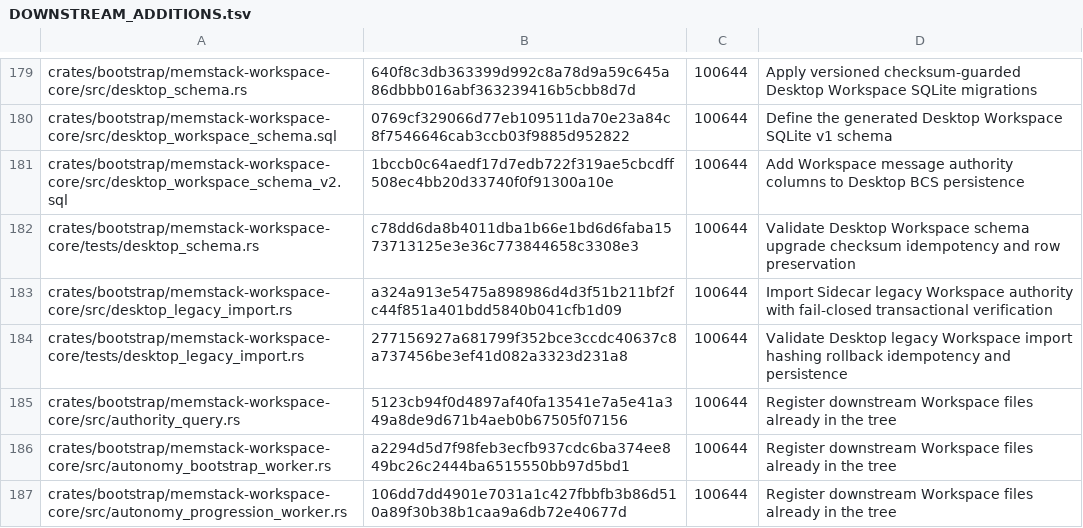
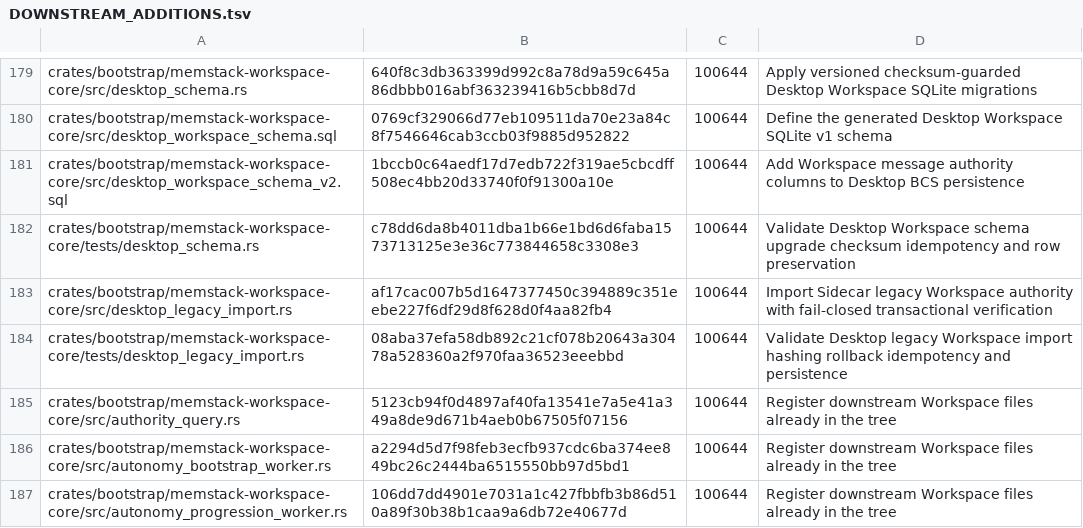
Before and after one commit to s1366560/agi-demos, a TSV file: third_party/avernet-bcs/DOWNSTREAM_ADDITIONS.tsv, drawn as a sheet; only a part is shown, gaps mark what is left out; the diff covers the shown part only.

```diff
--- a/third_party/avernet-bcs/DOWNSTREAM_ADDITIONS.tsv
+++ b/third_party/avernet-bcs/DOWNSTREAM_ADDITIONS.tsv
@@ -182,4 +182,4 @@ crates/bootstrap/memstack-workspace-core/src/desktop_workspace_schema_v2.sql	1bc
 crates/bootstrap/memstack-workspace-core/tests/desktop_schema.rs	c78dd6da8b4011dba1b66e1bd6d6faba1573713125e3e36c773844658c3308e3	100644	Validate Desktop Workspace schema upgrade checksum idempotency and row preservation
-crates/bootstrap/memstack-workspace-core/src/desktop_legacy_import.rs	a324a913e5475a898986d4d3f51b211bf2fc44f851a401bdd5840b041cfb1d09	100644	Import Sidecar legacy Workspace authority with fail-closed transactional verification
-crates/bootstrap/memstack-workspace-core/tests/desktop_legacy_import.rs	277156927a681799f352bce3ccdc40637c8a737456be3ef41d082a3323d231a8	100644	Validate Desktop legacy Workspace import hashing rollback idempotency and persistence
+crates/bootstrap/memstack-workspace-core/src/desktop_legacy_import.rs	af17cac007b5d1647377450c394889c351eebe227f6df29d8f628d0f4aa82fb4	100644	Import Sidecar legacy Workspace authority with fail-closed transactional verification
+crates/bootstrap/memstack-workspace-core/tests/desktop_legacy_import.rs	08aba37efa58db892c21cf078b20643a30478a528360a2f970faa36523eeebbd	100644	Validate Desktop legacy Workspace import hashing rollback idempotency and persistence
 crates/bootstrap/memstack-workspace-core/src/authority_query.rs	5123cb94f0d4897af40fa13541e7a5e41a349a8de9d671b4aeb0b67505f07156	100644	Register downstream Workspace files already in the tree
```
Also changed, not shown: 1 added row and 29 edited cells elsewhere in this file, third_party/avernet-bcs/DOWNSTREAM_PATCHES.tsv, 53 other files.
